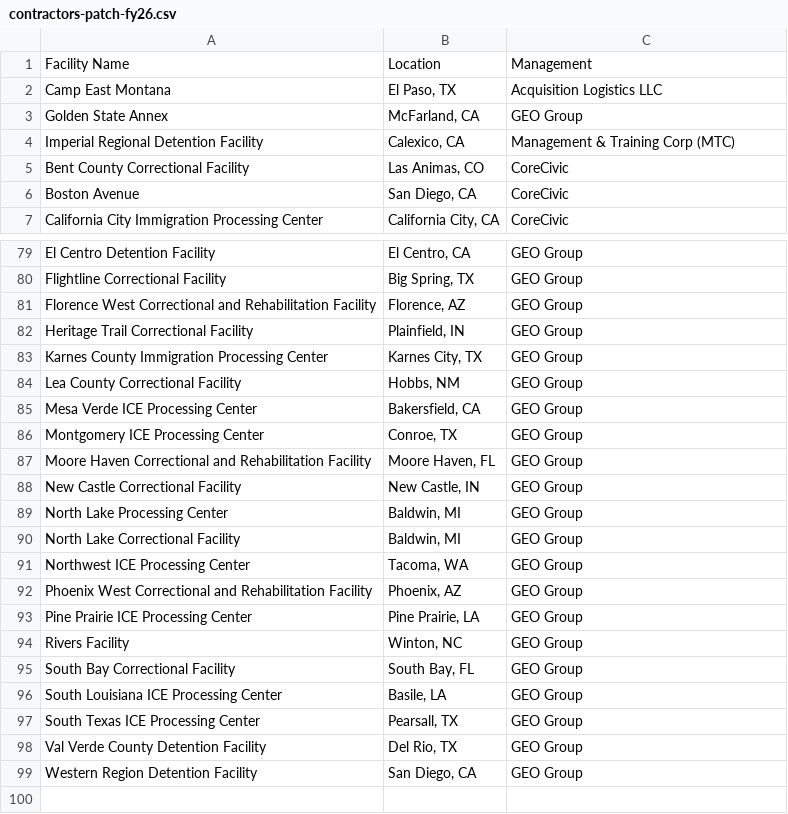
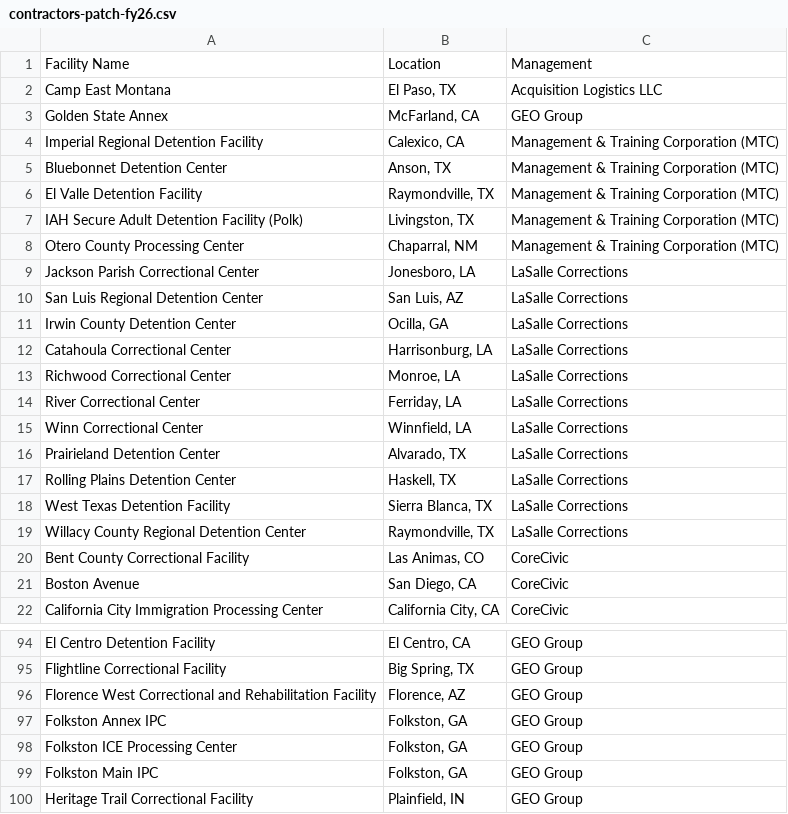
Before and after one commit to CarwilB/ice-detention, a CSV file: data/contractors-patch-fy26.csv, drawn as a sheet; only a part is shown, gaps mark what is left out; the shorter side is filled out with more unchanged rows.

```diff
--- a/data/contractors-patch-fy26.csv
+++ b/data/contractors-patch-fy26.csv
@@ -3,3 +3,18 @@ Camp East Montana,"El Paso, TX",Acquisition Logistics LLC
 Golden State Annex,"McFarland, CA",GEO Group
-Imperial Regional Detention Facility,"Calexico, CA",Management & Training Corp (MTC)
+Imperial Regional Detention Facility,"Calexico, CA",Management & Training Corporation (MTC)
+Bluebonnet Detention Center,"Anson, TX",Management & Training Corporation (MTC)
+El Valle Detention Facility, "Raymondville, TX",Management & Training Corporation (MTC)
+IAH Secure Adult Detention Facility (Polk),"Livingston, TX",Management & Training Corporation (MTC)
+Otero County Processing Center,"Chaparral, NM",Management & Training Corporation (MTC)
+Jackson Parish Correctional Center,"Jonesboro, LA",LaSalle Corrections
+San Luis Regional Detention Center,"San Luis, AZ",LaSalle Corrections
+Irwin County Detention Center,"Ocilla, GA",LaSalle Corrections
+Catahoula Correctional Center,"Harrisonburg, LA",LaSalle Corrections
+Richwood Correctional Center,"Monroe, LA",LaSalle Corrections
+River Correctional Center,"Ferriday, LA",LaSalle Corrections
+Winn Correctional Center,"Winnfield, LA",LaSalle Corrections
+Prairieland Detention Center,"Alvarado, TX",LaSalle Corrections
+Rolling Plains Detention Center,"Haskell, TX",LaSalle Corrections
+West Texas Detention Facility,"Sierra Blanca, TX",LaSalle Corrections
+Willacy County Regional Detention Center,"Raymondville, TX",LaSalle Corrections
 Bent County Correctional Facility,"Las Animas, CO",CoreCivic
@@ -81,2 +96,5 @@ Flightline Correctional Facility,"Big Spring, TX",GEO Group
 Florence West Correctional and Rehabilitation Facility,"Florence, AZ",GEO Group
+Folkston Annex IPC,"Folkston, GA",GEO Group
+Folkston ICE Processing Center,"Folkston, GA",GEO Group
+Folkston Main IPC,"Folkston, GA",GEO Group
 Heritage Trail Correctional Facility,"Plainfield, IN",GEO Group
```
Also changed, not shown: 5 other files.
